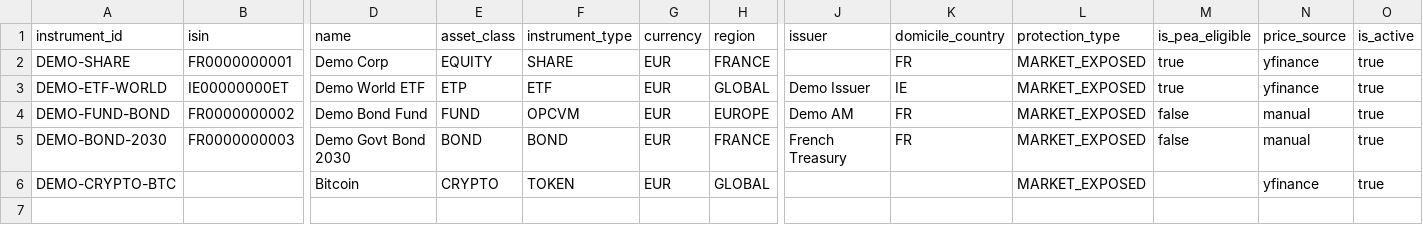
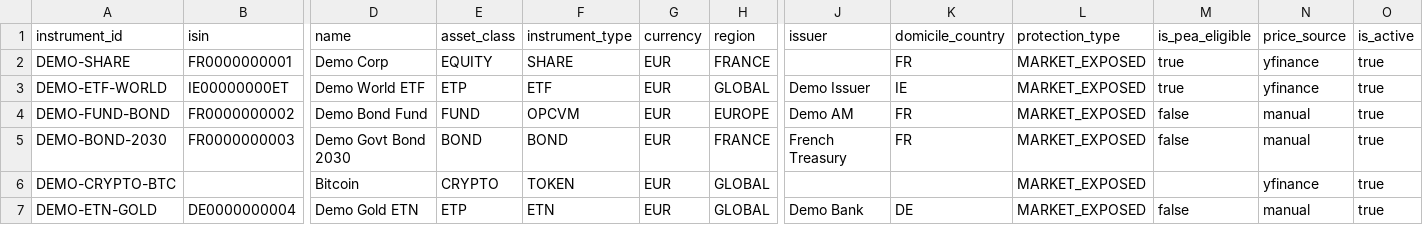
Before and after one commit to toseg1/folios, a CSV file: config/example/instruments.csv, drawn as a sheet; only a part is shown, gaps mark what is left out; rows hold the shown columns only; the diff names each change by its address in the sheet, - before the commit and + after, or states it on an @@ line.

```diff
--- a/config/example/instruments.csv
+++ b/config/example/instruments.csv
+row 7: DEMO-ETN-GOLD | DE0000000004 | Demo Gold ETN | ETP | ETN | EUR | GLOBAL | Demo Bank | DE | MARKET_EXPOSED | false | manual | true
```
Also changed, not shown: config/example/dimensions.csv, config/example/instruments_fund.csv, 15 other files.
